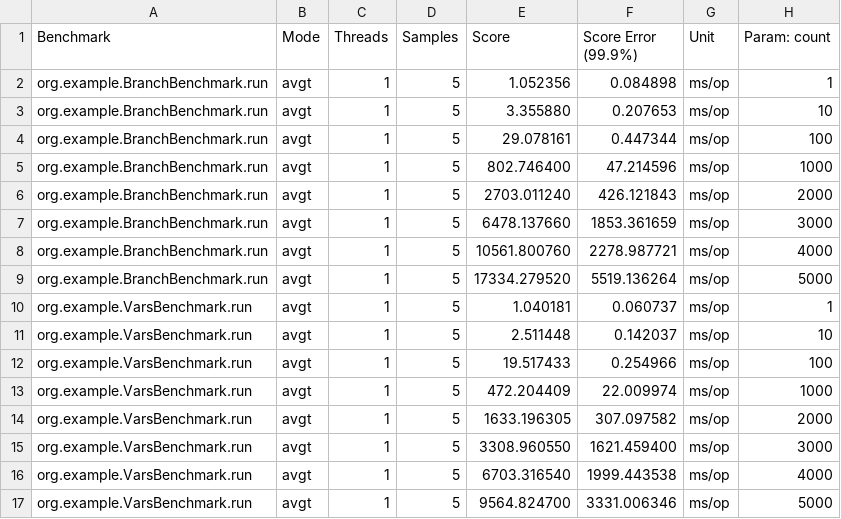
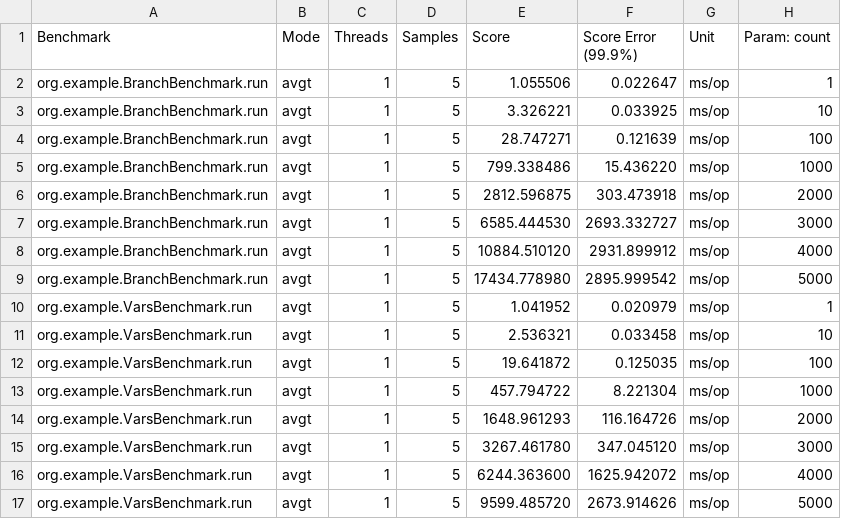
Before and after one commit to MDBijman/metaborg-tiger, a CSV file: org.metaborg.lang.tiger.flock.bench/results/result.csv, drawn as a sheet.

```diff
--- a/org.metaborg.lang.tiger.flock.bench/results/result.csv
+++ b/org.metaborg.lang.tiger.flock.bench/results/result.csv
@@ -1,17 +1,17 @@
 "Benchmark","Mode","Threads","Samples","Score","Score Error (99.9%)","Unit","Param: count"
-"org.example.BranchBenchmark.run","avgt",1,5,1.052356,0.084898,"ms/op",1
-"org.example.BranchBenchmark.run","avgt",1,5,3.355880,0.207653,"ms/op",10
-"org.example.BranchBenchmark.run","avgt",1,5,29.078161,0.447344,"ms/op",100
-"org.example.BranchBenchmark.run","avgt",1,5,802.746400,47.214596,"ms/op",1000
-"org.example.BranchBenchmark.run","avgt",1,5,2703.011240,426.121843,"ms/op",2000
-"org.example.BranchBenchmark.run","avgt",1,5,6478.137660,1853.361659,"ms/op",3000
-"org.example.BranchBenchmark.run","avgt",1,5,10561.800760,2278.987721,"ms/op",4000
-"org.example.BranchBenchmark.run","avgt",1,5,17334.279520,5519.136264,"ms/op",5000
-"org.example.VarsBenchmark.run","avgt",1,5,1.040181,0.060737,"ms/op",1
-"org.example.VarsBenchmark.run","avgt",1,5,2.511448,0.142037,"ms/op",10
-"org.example.VarsBenchmark.run","avgt",1,5,19.517433,0.254966,"ms/op",100
-"org.example.VarsBenchmark.run","avgt",1,5,472.204409,22.009974,"ms/op",1000
-"org.example.VarsBenchmark.run","avgt",1,5,1633.196305,307.097582,"ms/op",2000
-"org.example.VarsBenchmark.run","avgt",1,5,3308.960550,1621.459400,"ms/op",3000
-"org.example.VarsBenchmark.run","avgt",1,5,6703.316540,1999.443538,"ms/op",4000
-"org.example.VarsBenchmark.run","avgt",1,5,9564.824700,3331.006346,"ms/op",5000
+"org.example.BranchBenchmark.run","avgt",1,5,1.055506,0.022647,"ms/op",1
+"org.example.BranchBenchmark.run","avgt",1,5,3.326221,0.033925,"ms/op",10
+"org.example.BranchBenchmark.run","avgt",1,5,28.747271,0.121639,"ms/op",100
+"org.example.BranchBenchmark.run","avgt",1,5,799.338486,15.436220,"ms/op",1000
+"org.example.BranchBenchmark.run","avgt",1,5,2812.596875,303.473918,"ms/op",2000
+"org.example.BranchBenchmark.run","avgt",1,5,6585.444530,2693.332727,"ms/op",3000
+"org.example.BranchBenchmark.run","avgt",1,5,10884.510120,2931.899912,"ms/op",4000
+"org.example.BranchBenchmark.run","avgt",1,5,17434.778980,2895.999542,"ms/op",5000
+"org.example.VarsBenchmark.run","avgt",1,5,1.041952,0.020979,"ms/op",1
+"org.example.VarsBenchmark.run","avgt",1,5,2.536321,0.033458,"ms/op",10
+"org.example.VarsBenchmark.run","avgt",1,5,19.641872,0.125035,"ms/op",100
+"org.example.VarsBenchmark.run","avgt",1,5,457.794722,8.221304,"ms/op",1000
+"org.example.VarsBenchmark.run","avgt",1,5,1648.961293,116.164726,"ms/op",2000
+"org.example.VarsBenchmark.run","avgt",1,5,3267.461780,347.045120,"ms/op",3000
+"org.example.VarsBenchmark.run","avgt",1,5,6244.363600,1625.942072,"ms/op",4000
+"org.example.VarsBenchmark.run","avgt",1,5,9599.485720,2673.914626,"ms/op",5000
```
Also changed, not shown: 8 other files.
